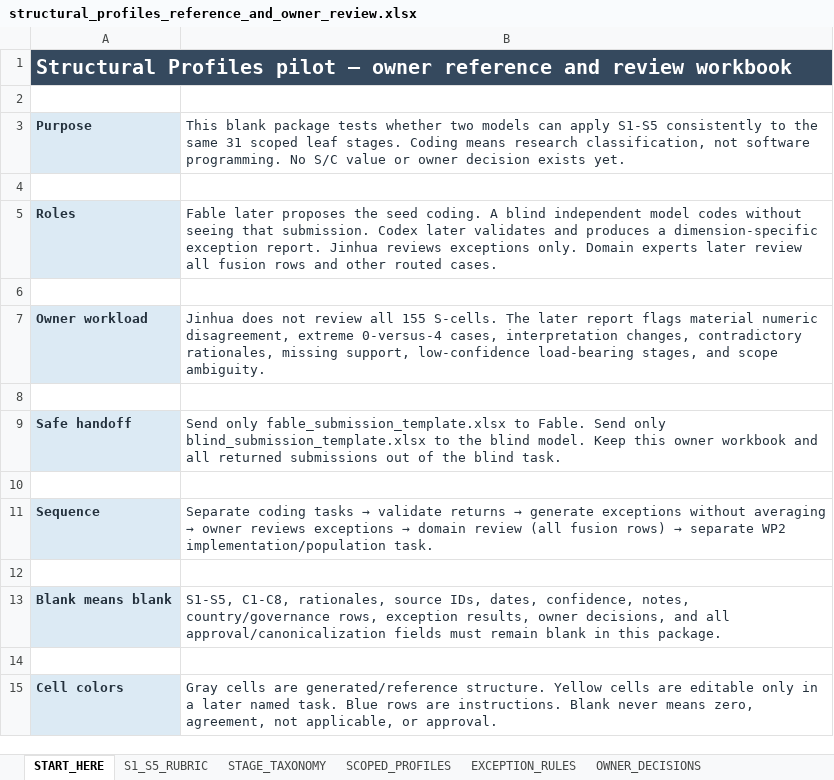
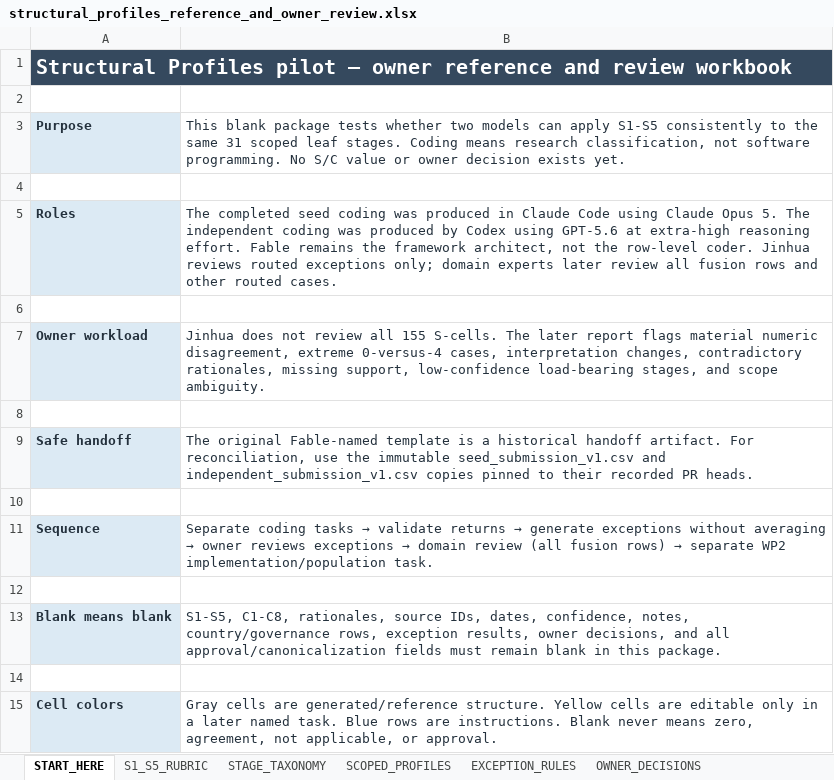
Before and after one commit to yippy141/AI-Carrying-Capacity, an Excel workbook: research/structural-profiles-pilot/worksheet/structural_profiles_reference_and_owner_review.xlsx, sheet START_HERE, drawn as a sheet; values as stored, in another font and other column widths than the file's, no borders; the diff names each change by its address in the sheet, - before the commit and + after, or states it on an @@ line.

Commit message:
Add structural profile reconciliation package

```diff
--- a/research/structural-profiles-pilot/worksheet/structural_profiles_reference_and_owner_review.xlsx (sheet START_HERE)
+++ b/research/structural-profiles-pilot/worksheet/structural_profiles_reference_and_owner_review.xlsx (sheet START_HERE)
-B5: Fable later proposes the seed coding. A blind independent model codes without seeing that submission. Codex later validates and produces a dimension-specific exception report. Jinhua reviews exceptions only. Domain experts later…
+B5: The completed seed coding was produced in Claude Code using Claude Opus 5. The independent coding was produced by Codex using GPT-5.6 at extra-high reasoning effort. Fable remains the framework architect, not the row-level coder. Jinhua reviews routed exceptions only; domain experts later…
-B9: Send only fable_submission_template.xlsx to Fable. Send only blind_submission_template.xlsx to the blind model. Keep this owner workbook and all returned submissions out of the blind task.
+B9: The original Fable-named template is a historical handoff artifact. For reconciliation, use the immutable seed_submission_v1.csv and independent_submission_v1.csv copies pinned to their recorded PR heads.
```
Also changed, not shown: sheet DATA_DICTIONARY, sheet OWNER_DECISIONS, sheet EXCEPTION_RULES, 24 other files.
